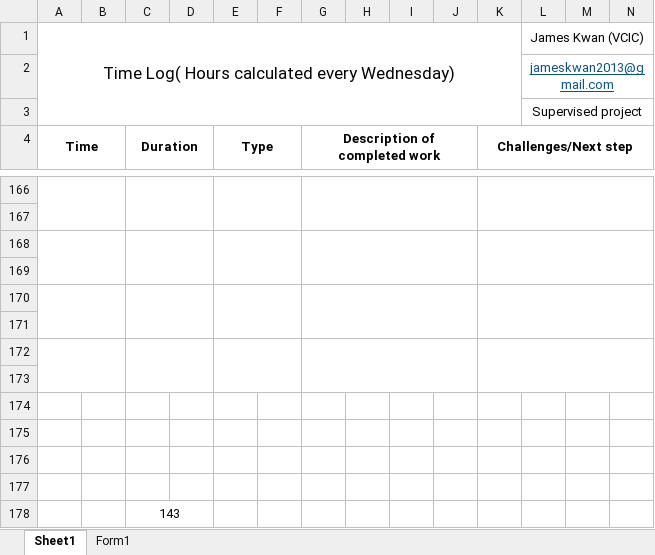
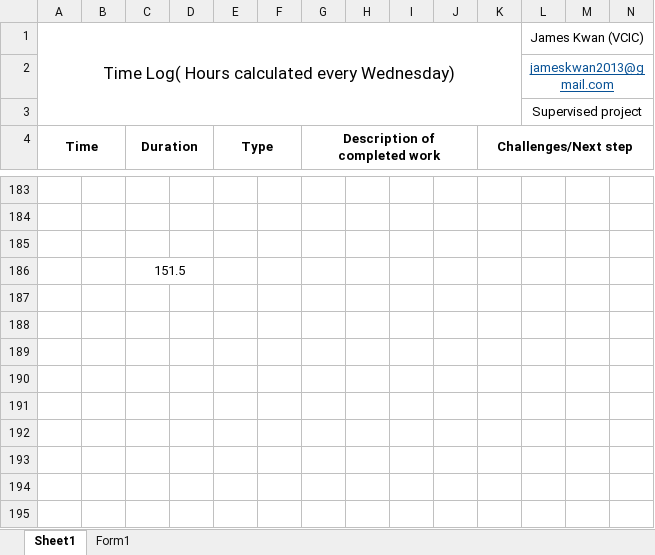
Before and after one commit to mrgzf233/CISC-4900, an Excel workbook: James Kwan Time log.xlsx, sheet Sheet1, drawn as a sheet; only a part is shown, gaps mark what is left out; values as stored, in another font and other column widths than the file's, no borders; removed rows and columns are numbered as before the commit, all else as after; rows hold the shown columns only; the diff covers the shown part only; the diff names each change by its address in the sheet, - before the commit and + after, or states it on an @@ line.

```diff
--- a/James Kwan Time log.xlsx (sheet Sheet1)
+++ b/James Kwan Time log.xlsx (sheet Sheet1)
-A166:B167 merged
-C166:D167 merged
-E166:F167 merged
-G166:J167 merged
-K166:N167 merged
-A168:B169 merged
-C168:D169 merged
-E168:F169 merged
-G168:J169 merged
-K168:N169 merged
-row 169: (empty)
-row 170: (empty)
-row 171: (empty)
-row 172: (empty)
-row 173: (empty)
-row 174: (empty)
-row 175: (empty)
-row 176: (empty)
-row 177: (empty)
-C186 (Duration): 143
+C186 (Duration): 151.5
```
Also changed, not shown: 17 added rows and merged cells elsewhere in this sheet.
